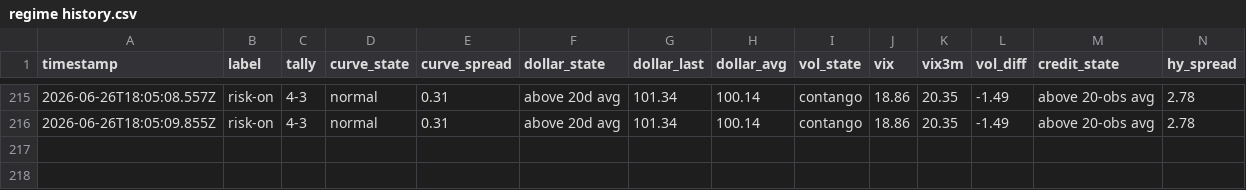
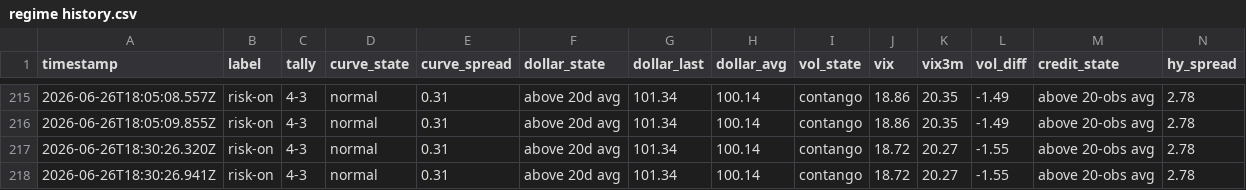
Before and after one commit to Jad-N/Market-Watcher, a CSV file: regime history.csv, drawn as a sheet; only a part is shown, gaps mark what is left out; rows hold the shown columns only; the diff names each change by its address in the sheet, - before the commit and + after, or states it on an @@ line.

```diff
--- a/regime history.csv
+++ b/regime history.csv
+row 217: 2026-06-26T18:30:26.320Z | risk-on | 4-3 | normal | 0.31 | above 20d avg | 101.34 | 100.14 | contango | 18.72 | 20.27 | -1.55 | above 20-obs avg | 2.78
+row 218: 2026-06-26T18:30:26.941Z | risk-on | 4-3 | normal | 0.31 | above 20d avg | 101.34 | 100.14 | contango | 18.72 | 20.27 | -1.55 | above 20-obs avg | 2.78
```
Also changed, not shown: docs/mood-history.csv, source-quality history.csv, 4 other files.
